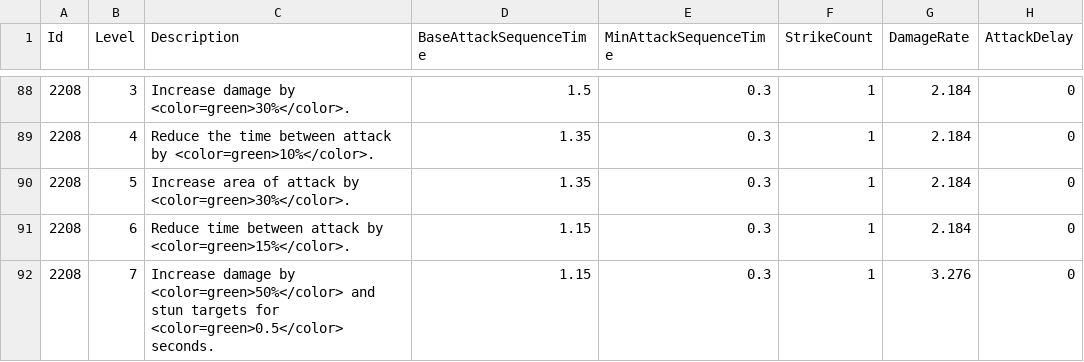
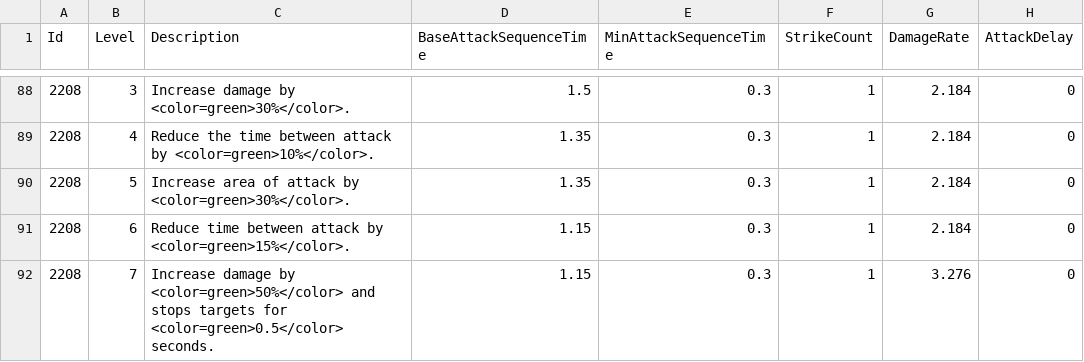
Before and after one commit to KIA-PROGRAMMING-38/HoloCure, a CSV file: HoloCure/Assets/Resources/4_DataTable/WeaponLevelTable.csv, drawn as a sheet; only a part is shown, gaps mark what is left out; the diff names each change by its address in the sheet, - before the commit and + after, or states it on an @@ line.

```diff
--- a/HoloCure/Assets/Resources/4_DataTable/WeaponLevelTable.csv
+++ b/HoloCure/Assets/Resources/4_DataTable/WeaponLevelTable.csv
-C92 (Description): …<color=green>50%</color> and stun targets for…
+C92 (Description): …<color=green>50%</color> and stops targets for…
```
Also changed, not shown: 7 other files.
